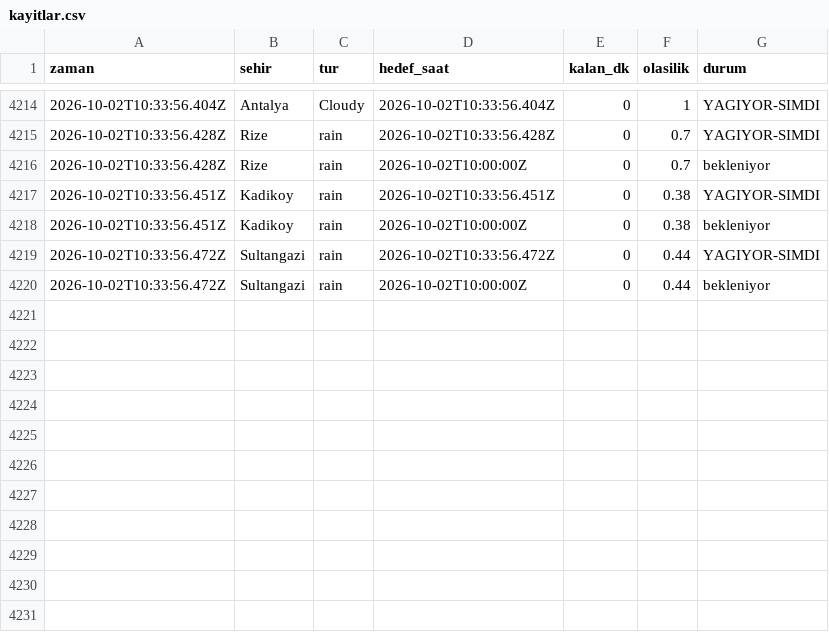
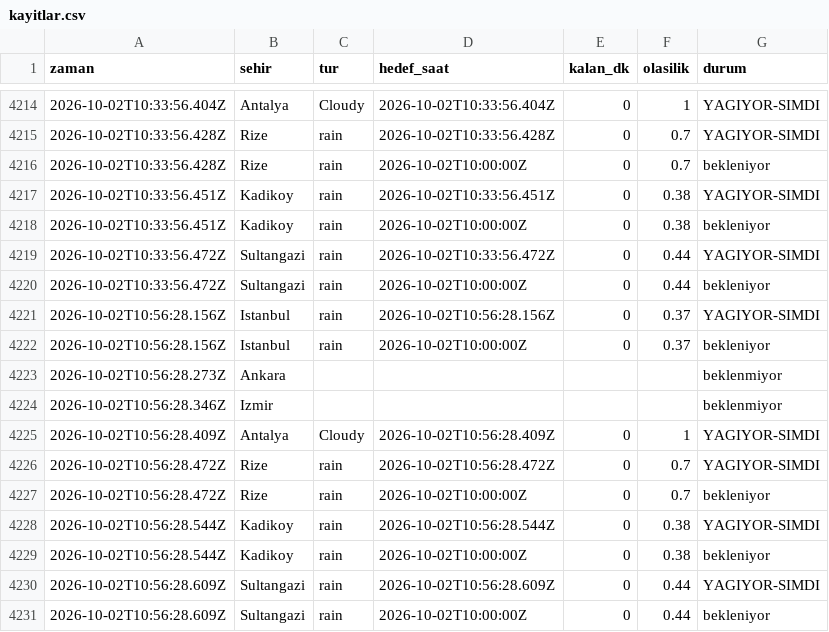
Before and after one commit to emredenizsonmez/yagmur-projesi, a CSV file: data/kayitlar.csv, drawn as a sheet; only a part is shown, gaps mark what is left out; the diff names each change by its address in the sheet, - before the commit and + after, or states it on an @@ line.

```diff
--- a/data/kayitlar.csv
+++ b/data/kayitlar.csv
+row 4221: 2026-10-02T10:56:28.156Z | Istanbul | rain | 2026-10-02T10:56:28.156Z | 0 | 0.37 | YAGIYOR-SIMDI
+row 4222: 2026-10-02T10:56:28.156Z | Istanbul | rain | 2026-10-02T10:00:00Z | 0 | 0.37 | bekleniyor
+row 4223: 2026-10-02T10:56:28.273Z | Ankara |  |  |  |  | beklenmiyor
+row 4224: 2026-10-02T10:56:28.346Z | Izmir |  |  |  |  | beklenmiyor
+row 4225: 2026-10-02T10:56:28.409Z | Antalya | Cloudy | 2026-10-02T10:56:28.409Z | 0 | 1 | YAGIYOR-SIMDI
+row 4226: 2026-10-02T10:56:28.472Z | Rize | rain | 2026-10-02T10:56:28.472Z | 0 | 0.7 | YAGIYOR-SIMDI
+row 4227: 2026-10-02T10:56:28.472Z | Rize | rain | 2026-10-02T10:00:00Z | 0 | 0.7 | bekleniyor
+row 4228: 2026-10-02T10:56:28.544Z | Kadikoy | rain | 2026-10-02T10:56:28.544Z | 0 | 0.38 | YAGIYOR-SIMDI
+row 4229: 2026-10-02T10:56:28.544Z | Kadikoy | rain | 2026-10-02T10:00:00Z | 0 | 0.38 | bekleniyor
+row 4230: 2026-10-02T10:56:28.609Z | Sultangazi | rain | 2026-10-02T10:56:28.609Z | 0 | 0.44 | YAGIYOR-SIMDI
+row 4231: 2026-10-02T10:56:28.609Z | Sultangazi | rain | 2026-10-02T10:00:00Z | 0 | 0.44 | bekleniyor
```
